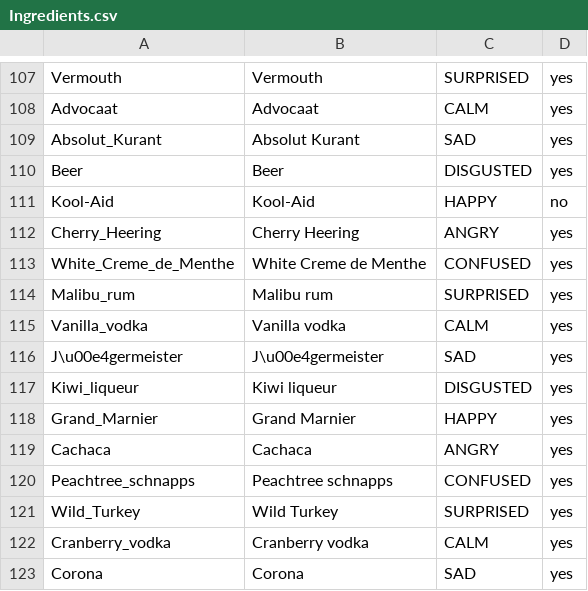
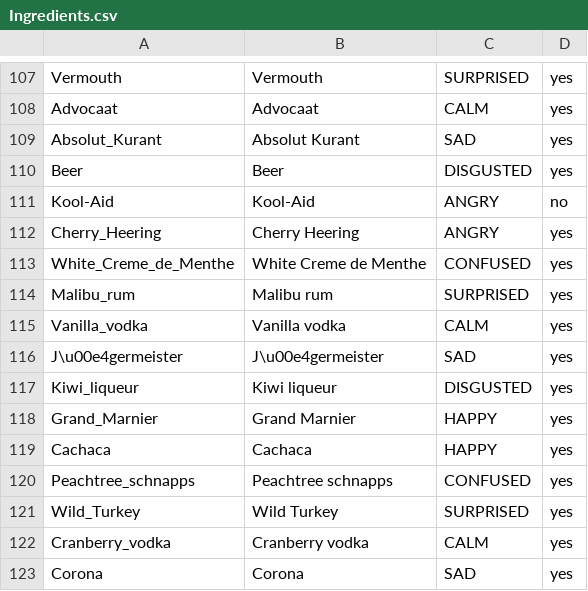
Before and after one commit to mezger/bartender, a CSV file: bartender-spring/src/main/resources/Ingredients.csv, drawn as a sheet; only a part is shown, gaps mark what is left out.

Commit message:
Kool-Aid ist doof

```diff
--- a/bartender-spring/src/main/resources/Ingredients.csv
+++ b/bartender-spring/src/main/resources/Ingredients.csv
@@ -110,3 +110,3 @@ Absolut_Kurant;Absolut Kurant;SAD;yes
 Beer;Beer;DISGUSTED;yes
-Kool-Aid;Kool-Aid;HAPPY;no
+Kool-Aid;Kool-Aid;ANGRY;no
 Cherry_Heering;Cherry Heering;ANGRY;yes
@@ -118,3 +118,3 @@ Kiwi_liqueur;Kiwi liqueur;DISGUSTED;yes
 Grand_Marnier;Grand Marnier;HAPPY;yes
-Cachaca;Cachaca;ANGRY;yes
+Cachaca;Cachaca;HAPPY;yes
 Peachtree_schnapps;Peachtree schnapps;CONFUSED;yes
```
